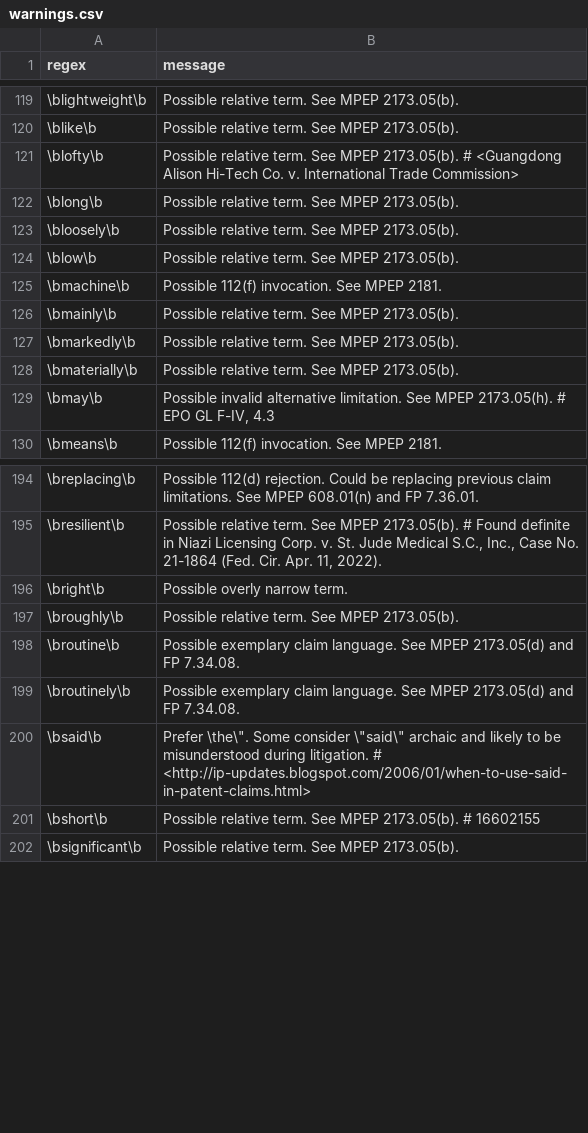
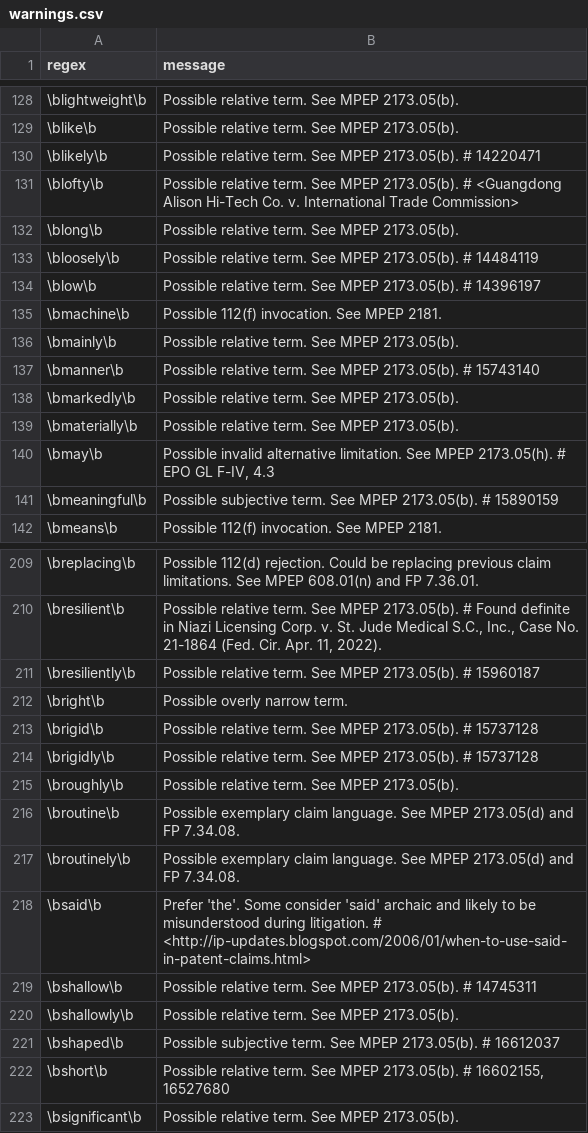
Before and after one commit to btrettel/plint, a CSV file: warnings.csv, drawn as a sheet; only a part is shown, gaps mark what is left out; the diff covers the shown part only.

```diff
--- a/warnings.csv
+++ b/warnings.csv
@@ -120,8 +129,10 @@ regex,message
 \blike\b,Possible relative term. See MPEP 2173.05(b).
+\blikely\b,Possible relative term. See MPEP 2173.05(b). # 14220471
 \blofty\b,Possible relative term. See MPEP 2173.05(b). # <Guangdong Alison Hi-Tech Co. v. International Trade Commission>
 \blong\b,Possible relative term. See MPEP 2173.05(b).
-\bloosely\b,Possible relative term. See MPEP 2173.05(b).
-\blow\b,Possible relative term. See MPEP 2173.05(b).
+\bloosely\b,Possible relative term. See MPEP 2173.05(b). # 14484119
+\blow\b,Possible relative term. See MPEP 2173.05(b). # 14396197
 \bmachine\b,Possible 112(f) invocation. See MPEP 2181.
 \bmainly\b,Possible relative term. See MPEP 2173.05(b).
+\bmanner\b,Possible relative term. See MPEP 2173.05(b). # 15743140
 \bmarkedly\b,Possible relative term. See MPEP 2173.05(b).
@@ -129,2 +140,3 @@ regex,message
 \bmay\b,"Possible invalid alternative limitation. See MPEP 2173.05(h). # EPO GL F-IV, 4.3"
+\bmeaningful\b,Possible subjective term. See MPEP 2173.05(b). # 15890159
 \bmeans\b,Possible 112(f) invocation. See MPEP 2181.
@@ -195,3 +210,6 @@ regex,message
 \bresilient\b,"Possible relative term. See MPEP 2173.05(b). # Found definite in Niazi Licensing Corp. v. St. Jude Medical S.C., Inc., Case No. 21-1864 (Fed. Cir. Apr. 11, 2022)."
+\bresiliently\b,"Possible relative term. See MPEP 2173.05(b). # 15960187"
 \bright\b,Possible overly narrow term.
+\brigid\b,Possible relative term. See MPEP 2173.05(b). # 15737128
+\brigidly\b,Possible relative term. See MPEP 2173.05(b). # 15737128
 \broughly\b,Possible relative term. See MPEP 2173.05(b).
@@ -199,4 +217,7 @@ regex,message
 \broutinely\b,Possible exemplary claim language. See MPEP 2173.05(d) and FP 7.34.08.
-\bsaid\b,"Prefer \"the\". Some consider \"said\" archaic and likely to be misunderstood during litigation. # <http://ip-updates.blogspot.com/2006/01/when-to-use-said-in-patent-claims.html>
-\bshort\b,Possible relative term. See MPEP 2173.05(b). # 16602155
+\bsaid\b,"Prefer 'the'. Some consider 'said' archaic and likely to be misunderstood during litigation. # <http://ip-updates.blogspot.com/2006/01/when-to-use-said-in-patent-claims.html>"
+\bshallow\b,Possible relative term. See MPEP 2173.05(b). # 14745311
+\bshallowly\b,Possible relative term. See MPEP 2173.05(b).
+\bshaped\b,Possible subjective term. See MPEP 2173.05(b). # 16612037
+\bshort\b,"Possible relative term. See MPEP 2173.05(b). # 16602155, 16527680"
 \bsignificant\b,Possible relative term. See MPEP 2173.05(b).
```
Also changed, not shown: 15 added rows and 9 edited cells elsewhere in this file, 4 other files.
